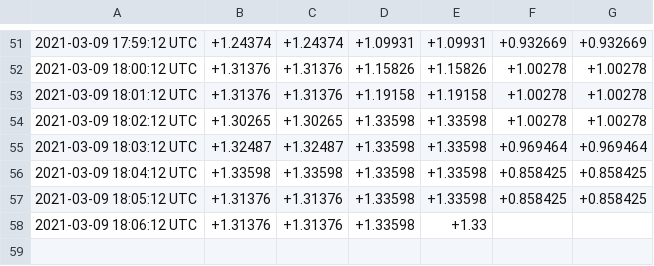
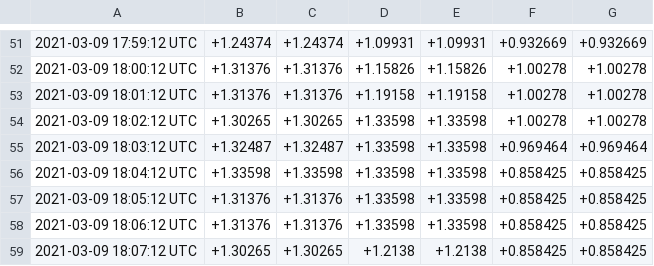
Before and after one commit to slacgismo/TESS, a CSV file: simulation/results/total_load_all.csv, drawn as a sheet; only a part is shown, gaps mark what is left out.

```diff
--- a/simulation/results/total_load_all.csv
+++ b/simulation/results/total_load_all.csv
@@ -57,2 +57,3 @@
 2021-03-09 18:05:12 UTC,+1.31376,+1.31376,+1.33598,+1.33598,+0.858425,+0.858425
-2021-03-09 18:06:12 UTC,+1.31376,+1.31376,+1.33598,+1.33
+2021-03-09 18:06:12 UTC,+1.31376,+1.31376,+1.33598,+1.33598,+0.858425,+0.858425
+2021-03-09 18:07:12 UTC,+1.30265,+1.30265,+1.2138,+1.2138,+0.858425,+0.858425
```
Also changed, not shown: simulation/results/db_transformer_meter.csv, 12 other files.
